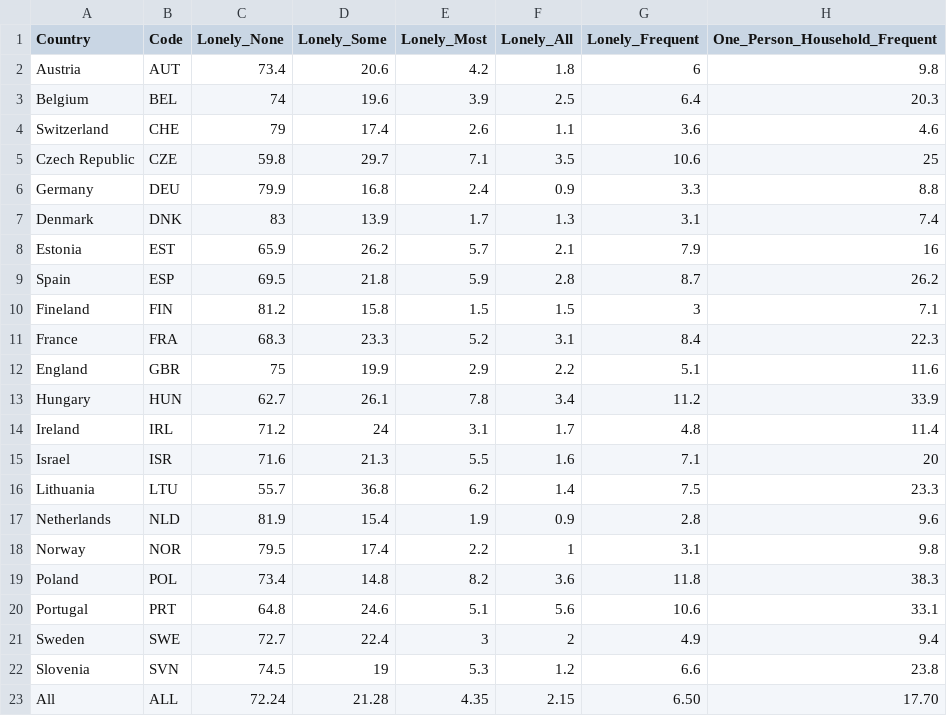
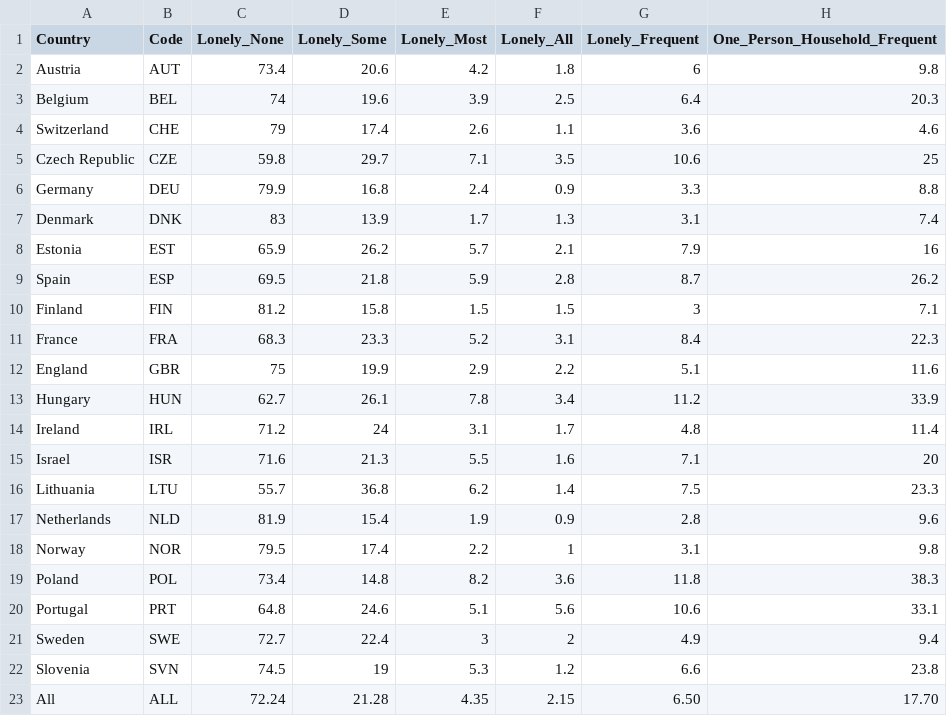
Before and after one commit to lyip12/loneliness, a CSV file: data/ESS_Demographic.csv, drawn as a sheet; only a part is shown; the diff names each change by its address in the sheet, - before the commit and + after, or states it on an @@ line.

```diff
--- a/data/ESS_Demographic.csv
+++ b/data/ESS_Demographic.csv
-A10 (Country): Fineland
+A10 (Country): Finland
```
Also changed, not shown: 4 other files.
